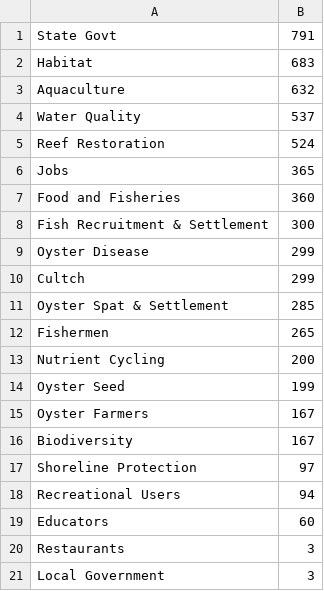
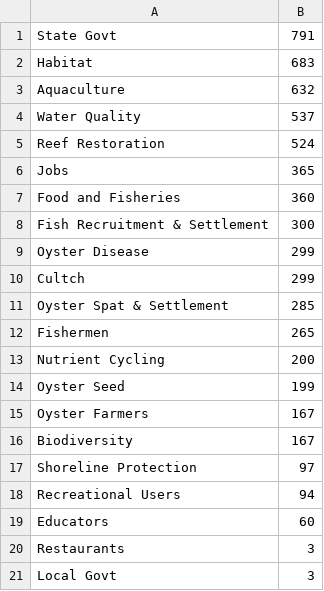
Before and after one commit to mistergroot/oysters, a CSV file: project-2.csv, drawn as a sheet.

```diff
--- a/project-2.csv
+++ b/project-2.csv
@@ -20,2 +20,2 @@ Educators,60
 Restaurants,3
-Local Government,3
+Local Govt,3
```
Also changed, not shown: Researchers-1.csv, TNC.csv, 12 other files.
